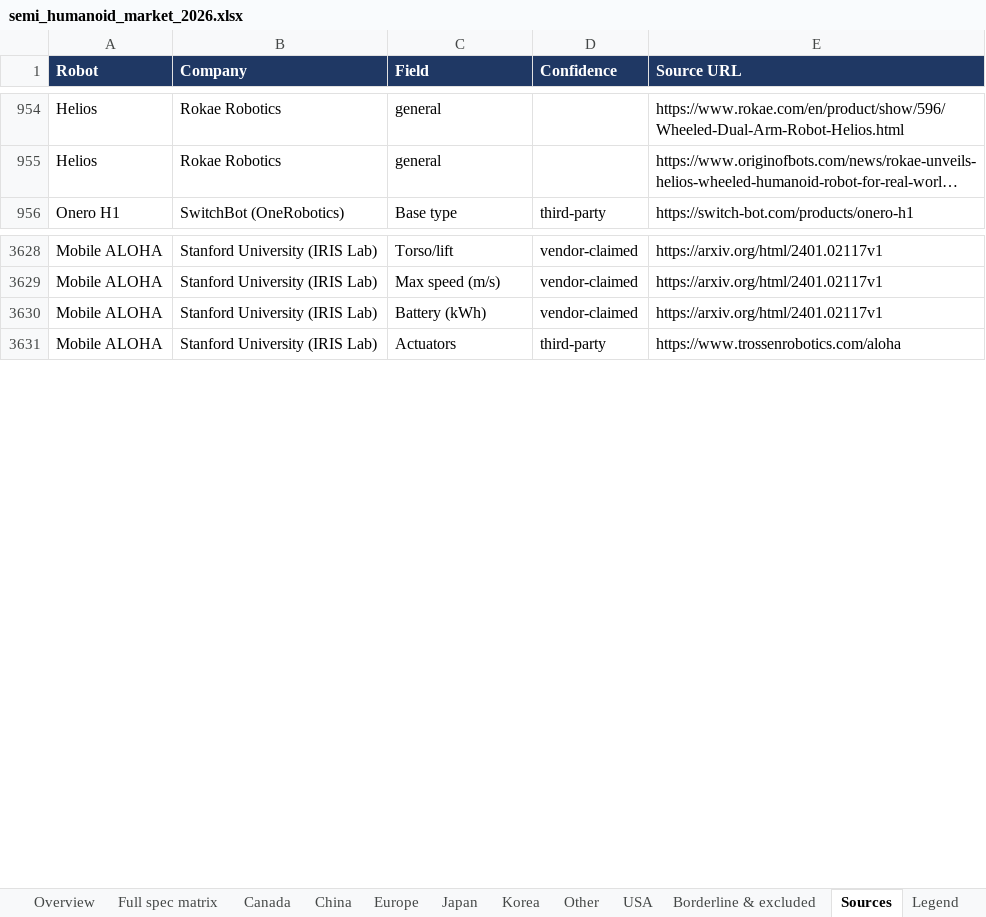
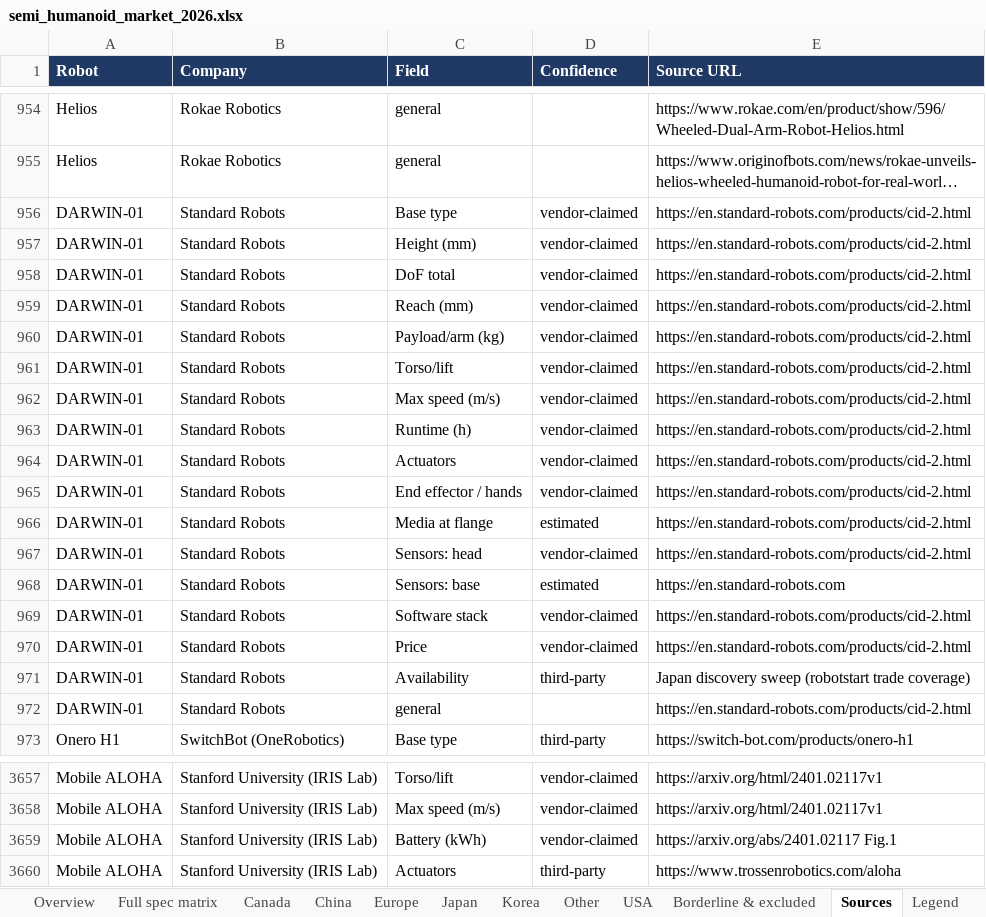
Before and after one commit to roboteur-research/semi_humanoid_market_research, an Excel workbook: study/semi_humanoid_market_2026.xlsx, sheet Sources, drawn as a sheet; only a part is shown, gaps mark what is left out; long unchanged cells end in …; values as stored, in another font and other column widths than the file's, no borders; addresses are those after the commit; the diff covers the shown part only; the diff names each change by its address in the sheet, - before the commit and + after, or states it on an @@ line.

```diff
--- a/study/semi_humanoid_market_2026.xlsx (sheet Sources)
+++ b/study/semi_humanoid_market_2026.xlsx (sheet Sources)
+row 956: DARWIN-01 | Standard Robots | Base type | vendor-claimed | https://en.standard-robots.com/products/cid-2.html
+row 957: DARWIN-01 | Standard Robots | Height (mm) | vendor-claimed | https://en.standard-robots.com/products/cid-2.html
+row 958: DARWIN-01 | Standard Robots | DoF total | vendor-claimed | https://en.standard-robots.com/products/cid-2.html
+row 959: DARWIN-01 | Standard Robots | Reach (mm) | vendor-claimed | https://en.standard-robots.com/products/cid-2.html
+row 960: DARWIN-01 | Standard Robots | Payload/arm (kg) | vendor-claimed | https://en.standard-robots.com/products/cid-2.html
+row 961: DARWIN-01 | Standard Robots | Torso/lift | vendor-claimed | https://en.standard-robots.com/products/cid-2.html
+row 962: DARWIN-01 | Standard Robots | Max speed (m/s) | vendor-claimed | https://en.standard-robots.com/products/cid-2.html
+row 963: DARWIN-01 | Standard Robots | Runtime (h) | vendor-claimed | https://en.standard-robots.com/products/cid-2.html
+row 964: DARWIN-01 | Standard Robots | Actuators | vendor-claimed | https://en.standard-robots.com/products/cid-2.html
+row 965: DARWIN-01 | Standard Robots | End effector / hands | vendor-claimed | https://en.standard-robots.com/products/cid-2.html
+row 966: DARWIN-01 | Standard Robots | Media at flange | estimated | https://en.standard-robots.com/products/cid-2.html
+row 967: DARWIN-01 | Standard Robots | Sensors: head | vendor-claimed | https://en.standard-robots.com/products/cid-2.html
+row 968: DARWIN-01 | Standard Robots | Sensors: base | estimated | https://en.standard-robots.com
+row 969: DARWIN-01 | Standard Robots | Software stack | vendor-claimed | https://en.standard-robots.com/products/cid-2.html
+row 970: DARWIN-01 | Standard Robots | Price | vendor-claimed | https://en.standard-robots.com/products/cid-2.html
+row 971: DARWIN-01 | Standard Robots | Availability | third-party | Japan discovery sweep (robotstart trade coverage)
+row 972: DARWIN-01 | Standard Robots | general |  | https://en.standard-robots.com/products/cid-2.html
-E3659 (Source URL): https://arxiv.org/html/2401.02117v1
+E3659 (Source URL): https://arxiv.org/abs/2401.02117 Fig.1
```
Also changed, not shown: 12 added rows elsewhere in this sheet, sheet Full spec matrix, sheet China, sheet USA, sheet Overview, 16 other files.
